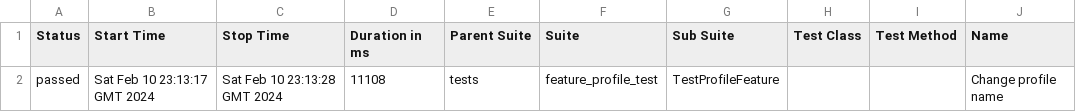
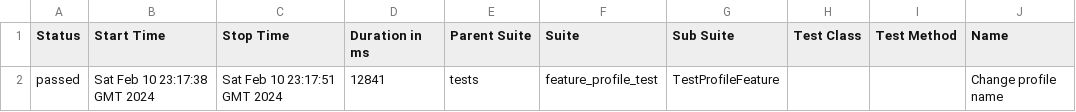
Before and after one commit to annazalta/LiceCoding, a CSV file: data/suites.csv, drawn as a sheet; only a part is shown; the diff names each change by its address in the sheet, - before the commit and + after, or states it on an @@ line.

```diff
--- a/data/suites.csv
+++ b/data/suites.csv
-B2 (Start Time): Sat Feb 10 23:13:17 GMT 2024
+B2 (Start Time): Sat Feb 10 23:17:38 GMT 2024
-C2 (Stop Time): Sat Feb 10 23:13:28 GMT 2024
+C2 (Stop Time): Sat Feb 10 23:17:51 GMT 2024
-D2 (Duration in ms): 11108
+D2 (Duration in ms): 12841
```
Also changed, not shown: 22 other files.
